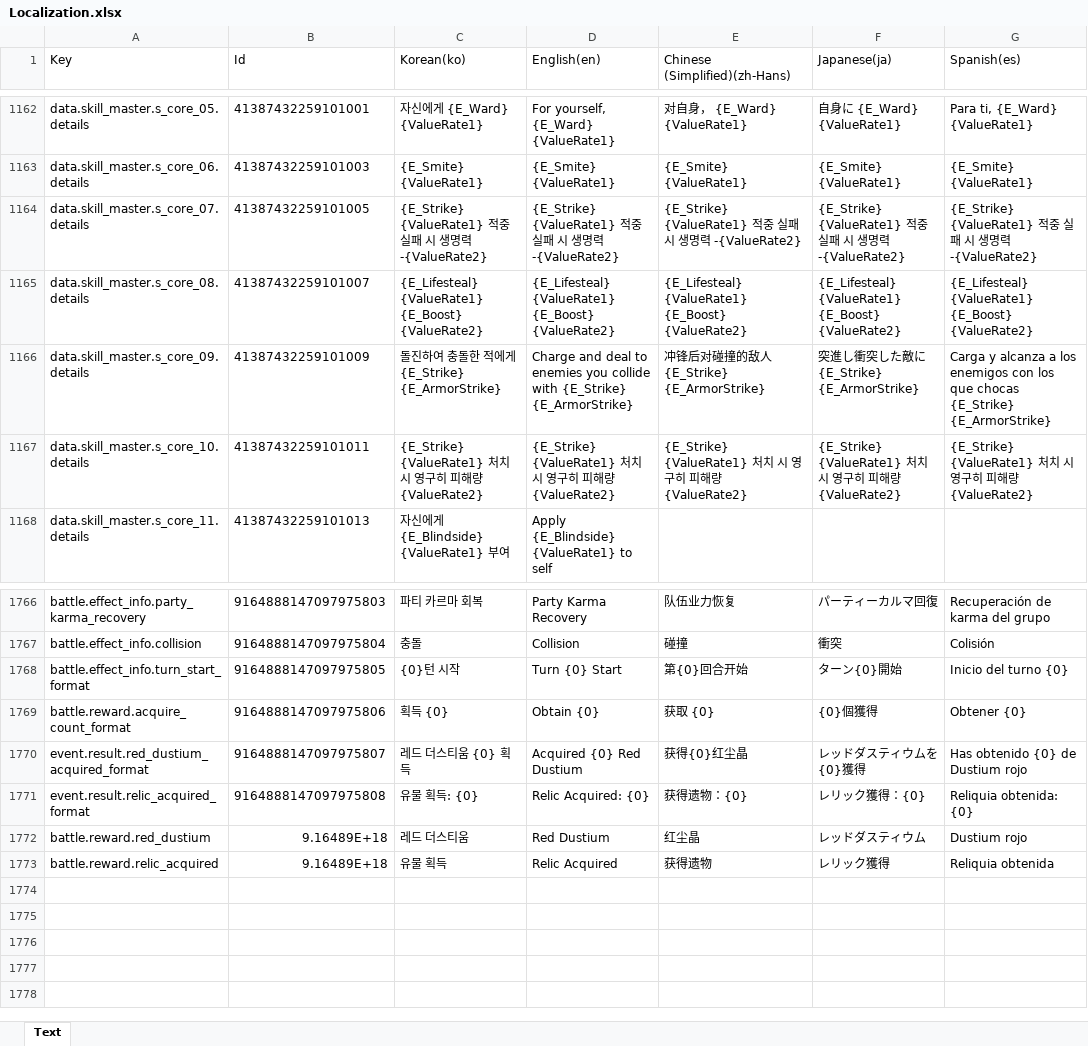
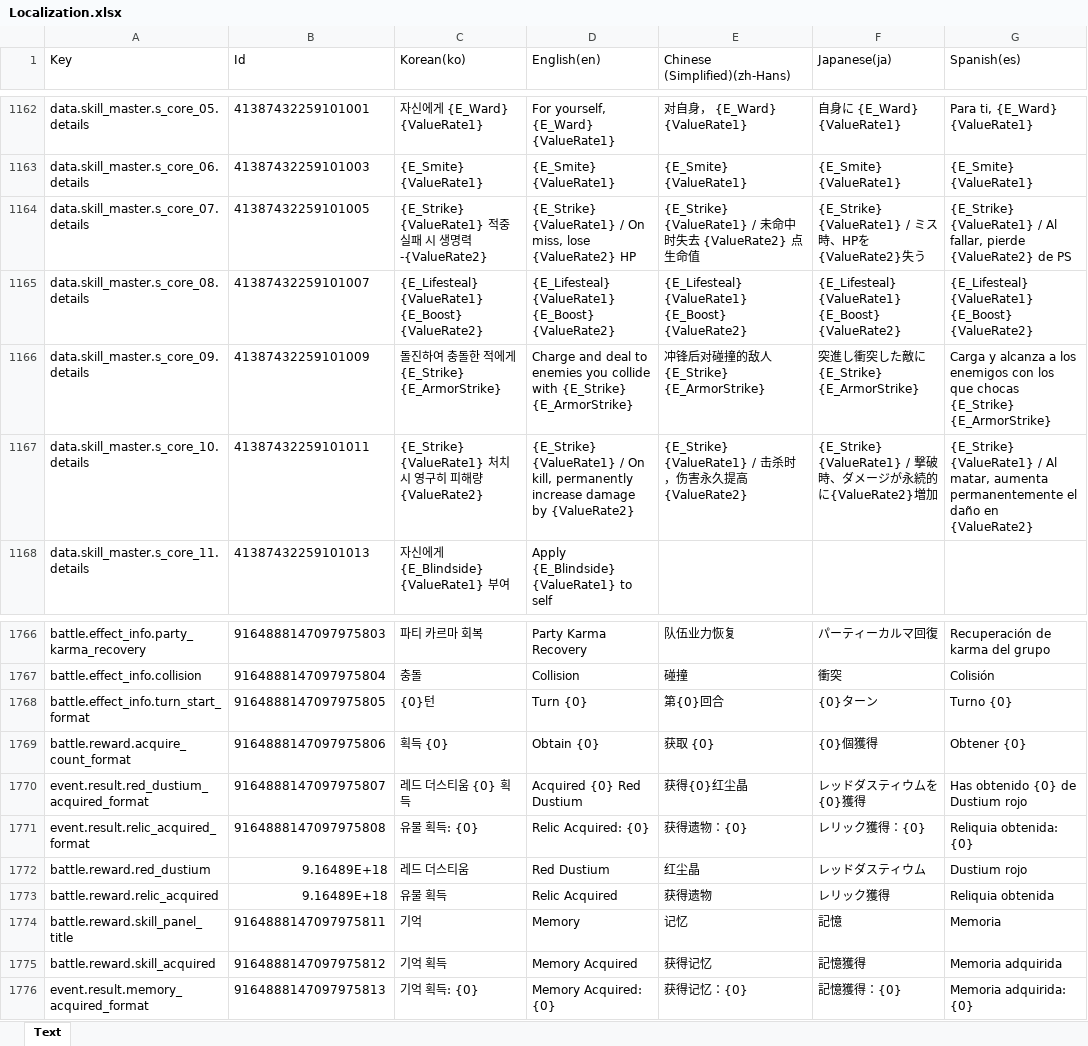
Before and after one commit to BIRANG22/RELIC, an Excel workbook: Assets/ExcelSource/Localization.xlsx, sheet Text, drawn as a sheet; only a part is shown, gaps mark what is left out; values as stored, in another font and other column widths than the file's, no borders; the diff names each change by its address in the sheet, - before the commit and + after, or states it on an @@ line.

```diff
--- a/Assets/ExcelSource/Localization.xlsx (sheet Text)
+++ b/Assets/ExcelSource/Localization.xlsx (sheet Text)
-D1164 (English(en)): {E_Strike} {ValueRate1} 적중 실패 시 생명력 -{ValueRate2}
+D1164 (English(en)): {E_Strike} {ValueRate1} / On miss, lose {ValueRate2} HP
-E1164 (Chinese (Simplified)(zh-Hans)): {E_Strike} {ValueRate1} 적중 실패 시 생명력 -{ValueRate2}
+E1164 (Chinese (Simplified)(zh-Hans)): {E_Strike} {ValueRate1} / 未命中时失去 {ValueRate2} 点生命值
-F1164 (Japanese(ja)): {E_Strike} {ValueRate1} 적중 실패 시 생명력 -{ValueRate2}
+F1164 (Japanese(ja)): {E_Strike} {ValueRate1} / ミス時、HPを{ValueRate2}失う
-G1164 (Spanish(es)): {E_Strike} {ValueRate1} 적중 실패 시 생명력 -{ValueRate2}
+G1164 (Spanish(es)): {E_Strike} {ValueRate1} / Al fallar, pierde {ValueRate2} de PS
-D1167 (English(en)): {E_Strike} {ValueRate1} 처치 시 영구히 피해량 {ValueRate2}
+D1167 (English(en)): {E_Strike} {ValueRate1} / On kill, permanently increase damage by {ValueRate2}
-E1167 (Chinese (Simplified)(zh-Hans)): {E_Strike} {ValueRate1} 처치 시 영구히 피해량 {ValueRate2}
+E1167 (Chinese (Simplified)(zh-Hans)): {E_Strike} {ValueRate1} / 击杀时，伤害永久提高 {ValueRate2}
-F1167 (Japanese(ja)): {E_Strike} {ValueRate1} 처치 시 영구히 피해량 {ValueRate2}
+F1167 (Japanese(ja)): {E_Strike} {ValueRate1} / 撃破時、ダメージが永続的に{ValueRate2}増加
-G1167 (Spanish(es)): {E_Strike} {ValueRate1} 처치 시 영구히 피해량 {ValueRate2}
+G1167 (Spanish(es)): {E_Strike} {ValueRate1} / Al matar, aumenta permanentemente el daño en {ValueRate2}
-C1768 (Korean(ko)): {0}턴 시작
+C1768 (Korean(ko)): {0}턴
-D1768 (English(en)): Turn {0} Start
+D1768 (English(en)): Turn {0}
-E1768 (Chinese (Simplified)(zh-Hans)): 第{0}回合开始
+E1768 (Chinese (Simplified)(zh-Hans)): 第{0}回合
-F1768 (Japanese(ja)): ターン{0}開始
+F1768 (Japanese(ja)): {0}ターン
-G1768 (Spanish(es)): Inicio del turno {0}
+G1768 (Spanish(es)): Turno {0}
+row 1774: battle.reward.skill_panel_title | 9164888147097975811 | 기억 | Memory | 记忆 | 記憶 | Memoria
+row 1775: battle.reward.skill_acquired | 9164888147097975812 | 기억 획득 | Memory Acquired | 获得记忆 | 記憶獲得 | Memoria adquirida
+row 1776: event.result.memory_acquired_format | 9164888147097975813 | 기억 획득: {0} | Memory Acquired: {0} | 获得记忆：{0} | 記憶獲得：{0} | Memoria adquirida: {0}
```
Also changed, not shown: 24 other files.
